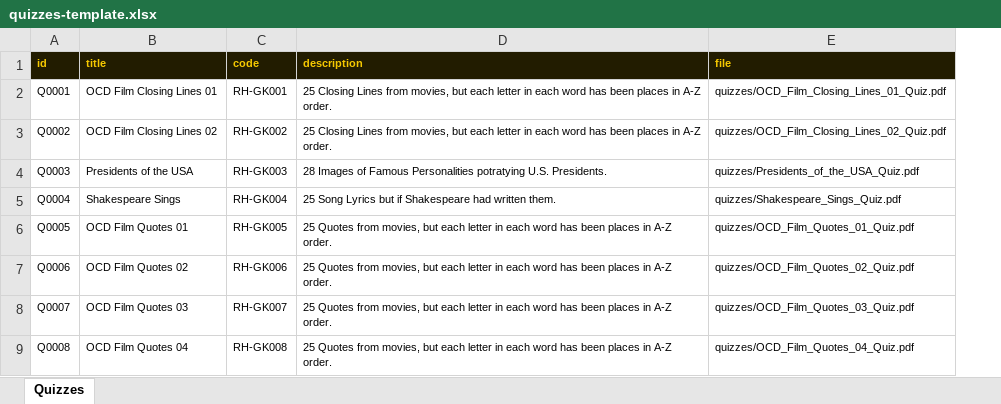
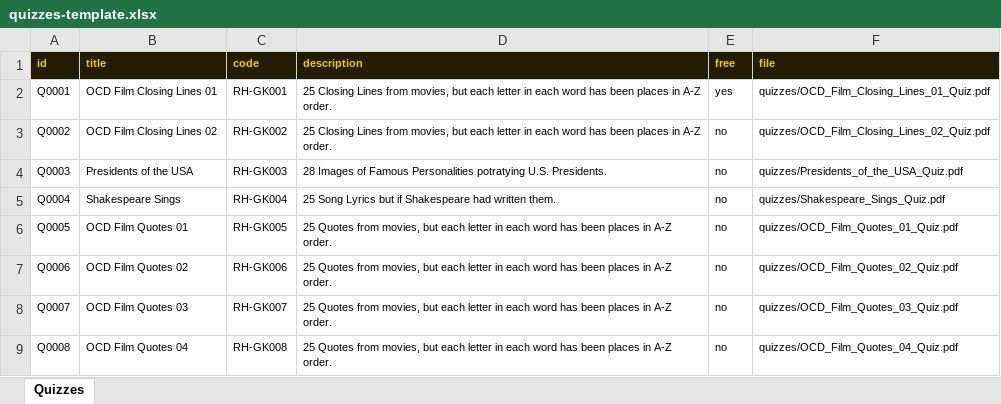
Before and after one commit to philipestevenson-RumHam/TableTops, an Excel workbook: quizzes-template.xlsx, sheet Quizzes, drawn as a sheet; only a part is shown; values as stored, in another font and other column widths than the file's, no borders; the diff names each change by its address in the sheet, - before the commit and + after, or states it on an @@ line.

```diff
--- a/quizzes-template.xlsx (sheet Quizzes)
+++ b/quizzes-template.xlsx (sheet Quizzes)
+column E (free), rows 2-9: yes | no | no | no | no | no | no | no
```
Also changed, not shown: 5 other files.
